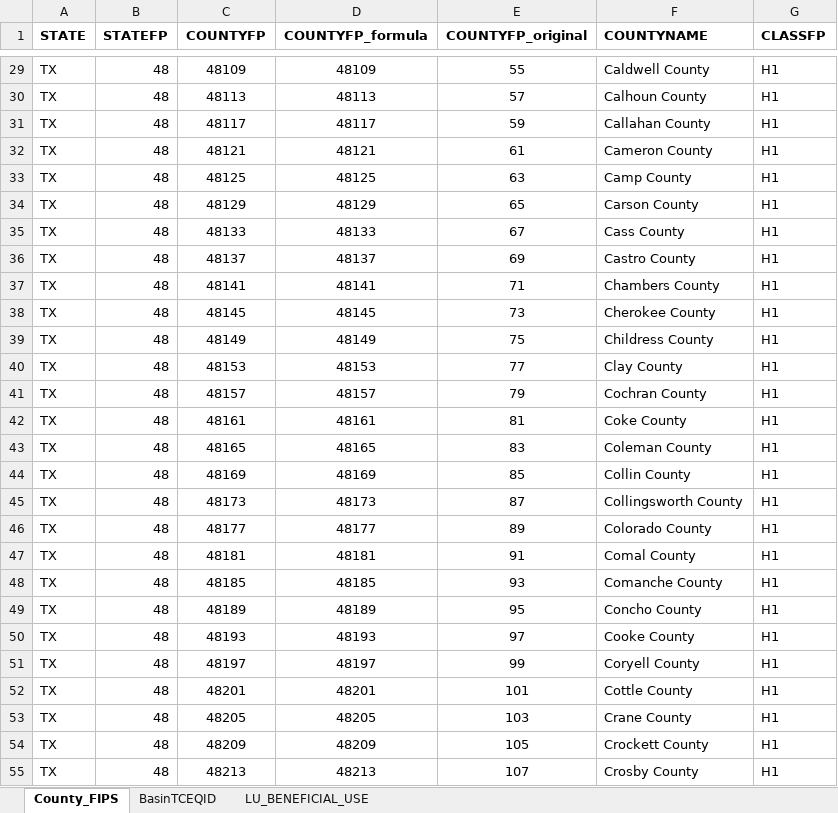
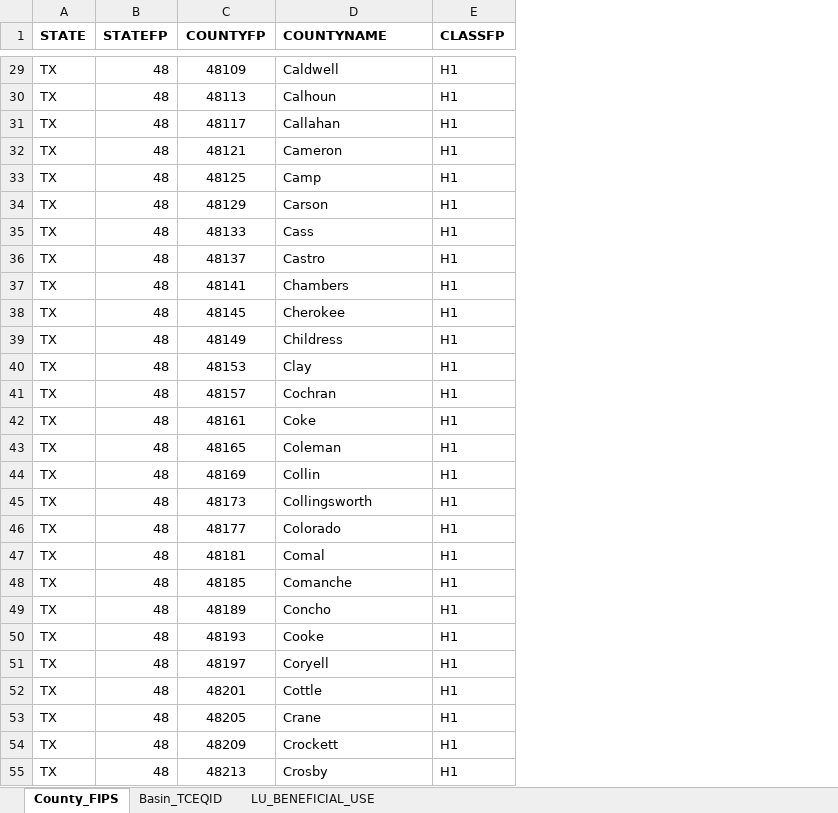
Before and after one commit to amabdallah/TWDB_script, an Excel workbook: County_Basin_IDs.xlsx, sheet County_FIPS, drawn as a sheet; only a part is shown, gaps mark what is left out; values as stored, in another font and other column widths than the file's, no borders; removed rows and columns are numbered as before the commit, all else as after; the diff covers the shown part only; the diff names each change by its address in the sheet, - before the commit and + after, or states it on an @@ line.

```diff
--- a/County_Basin_IDs.xlsx (sheet County_FIPS)
+++ b/County_Basin_IDs.xlsx (sheet County_FIPS)
-sheet tab: BasinTCEQID
+sheet tab: Basin_TCEQID
-column D (COUNTYFP_formula), rows 29-55: 48109 | 48113 | 48117 | 48121 | 48125 | 48129 | 48133 | 48137 | 48141 | 48145 | 48149 | 48153 | 48157 | 48161 | 48165 | 48169 | 48173 | 48177 | 48181 | 48185 | 48189 | 48193 | 48197 | 48201 | 48205 | 48209 | 48213
-column E (COUNTYFP_original), rows 29-55: 55 | 57 | 59 | 61 | 63 | 65 | 67 | 69 | 71 | 73 | 75 | 77 | 79 | 81 | 83 | 85 | 87 | 89 | 91 | 93 | 95 | 97 | 99 | 101 | 103 | 105 | 107
-D29 (COUNTYNAME): Caldwell County
+D29 (COUNTYNAME): Caldwell
-D30 (COUNTYNAME): Calhoun County
+D30 (COUNTYNAME): Calhoun
-D31 (COUNTYNAME): Callahan County
+D31 (COUNTYNAME): Callahan
-D32 (COUNTYNAME): Cameron County
+D32 (COUNTYNAME): Cameron
-D33 (COUNTYNAME): Camp County
+D33 (COUNTYNAME): Camp
-D34 (COUNTYNAME): Carson County
+D34 (COUNTYNAME): Carson
-D35 (COUNTYNAME): Cass County
+D35 (COUNTYNAME): Cass
-D36 (COUNTYNAME): Castro County
+D36 (COUNTYNAME): Castro
-D37 (COUNTYNAME): Chambers County
+D37 (COUNTYNAME): Chambers
-D38 (COUNTYNAME): Cherokee County
+D38 (COUNTYNAME): Cherokee
-D39 (COUNTYNAME): Childress County
+D39 (COUNTYNAME): Childress
-D40 (COUNTYNAME): Clay County
+D40 (COUNTYNAME): Clay
-D41 (COUNTYNAME): Cochran County
+D41 (COUNTYNAME): Cochran
-D42 (COUNTYNAME): Coke County
+D42 (COUNTYNAME): Coke
-D43 (COUNTYNAME): Coleman County
+D43 (COUNTYNAME): Coleman
-D44 (COUNTYNAME): Collin County
+D44 (COUNTYNAME): Collin
-D45 (COUNTYNAME): Collingsworth County
+D45 (COUNTYNAME): Collingsworth
-D46 (COUNTYNAME): Colorado County
+D46 (COUNTYNAME): Colorado
-D47 (COUNTYNAME): Comal County
+D47 (COUNTYNAME): Comal
-D48 (COUNTYNAME): Comanche County
+D48 (COUNTYNAME): Comanche
-D49 (COUNTYNAME): Concho County
+D49 (COUNTYNAME): Concho
-D50 (COUNTYNAME): Cooke County
+D50 (COUNTYNAME): Cooke
-D51 (COUNTYNAME): Coryell County
+D51 (COUNTYNAME): Coryell
-D52 (COUNTYNAME): Cottle County
+D52 (COUNTYNAME): Cottle
-D53 (COUNTYNAME): Crane County
+D53 (COUNTYNAME): Crane
-D54 (COUNTYNAME): Crockett County
+D54 (COUNTYNAME): Crockett
-D55 (COUNTYNAME): Crosby County
+D55 (COUNTYNAME): Crosby
```
Also changed, not shown: 227 edited cells and cell formats elsewhere in this sheet, sheet Basin_TCEQID, 11 other files.
